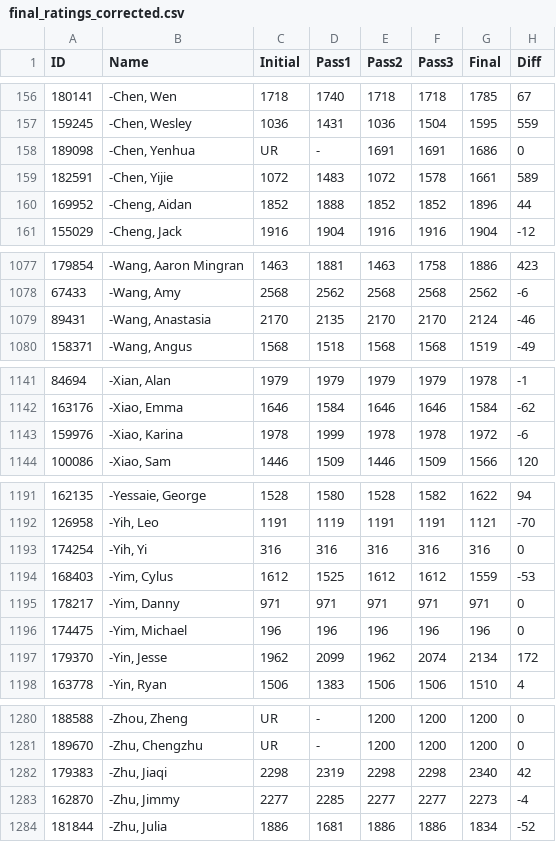
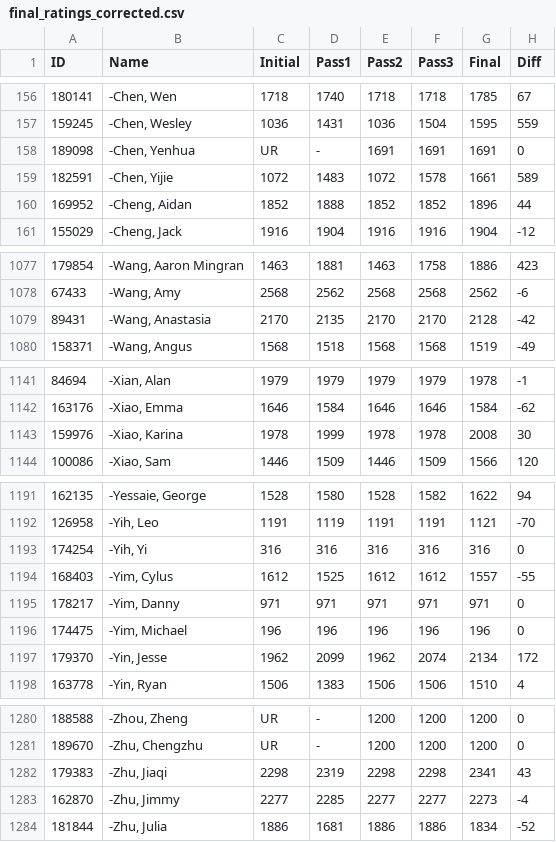
Before and after one commit to booktrailer/us-open, a CSV file: final_ratings_corrected.csv, drawn as a sheet; only a part is shown, gaps mark what is left out; the diff covers the shown part only.

```diff
--- a/final_ratings_corrected.csv
+++ b/final_ratings_corrected.csv
@@ -157,3 +157,3 @@ ID,Name,Initial,Pass1,Pass2,Pass3,Final,Diff
 159245,"-Chen, Wesley",1036,1431,1036,1504,1595,559
-189098,"-Chen, Yenhua",UR,-,1691,1691,1686,0
+189098,"-Chen, Yenhua",UR,-,1691,1691,1691,0
 182591,"-Chen, Yijie",1072,1483,1072,1578,1661,589
@@ -1078,3 +1078,3 @@ ID,Name,Initial,Pass1,Pass2,Pass3,Final,Diff
 67433,"-Wang, Amy",2568,2562,2568,2568,2562,-6
-89431,"-Wang, Anastasia",2170,2135,2170,2170,2124,-46
+89431,"-Wang, Anastasia",2170,2135,2170,2170,2128,-42
 158371,"-Wang, Angus",1568,1518,1568,1568,1519,-49
@@ -1142,3 +1142,3 @@ ID,Name,Initial,Pass1,Pass2,Pass3,Final,Diff
 163176,"-Xiao, Emma",1646,1584,1646,1646,1584,-62
-159976,"-Xiao, Karina",1978,1999,1978,1978,1972,-6
+159976,"-Xiao, Karina",1978,1999,1978,1978,2008,30
 100086,"-Xiao, Sam",1446,1509,1446,1509,1566,120
@@ -1193,3 +1193,3 @@ ID,Name,Initial,Pass1,Pass2,Pass3,Final,Diff
 174254,"-Yih, Yi",316,316,316,316,316,0
-168403,"-Yim, Cylus",1612,1525,1612,1612,1559,-53
+168403,"-Yim, Cylus",1612,1525,1612,1612,1557,-55
 178217,"-Yim, Danny",971,971,971,971,971,0
@@ -1281,3 +1281,3 @@ ID,Name,Initial,Pass1,Pass2,Pass3,Final,Diff
 189670,"-Zhu, Chengzhu",UR,-,1200,1200,1200,0
-179383,"-Zhu, Jiaqi",2298,2319,2298,2298,2340,42
+179383,"-Zhu, Jiaqi",2298,2319,2298,2298,2341,43
 162870,"-Zhu, Jimmy",2277,2285,2277,2277,2273,-4
```
Also changed, not shown: 25 edited cells elsewhere in this file.
